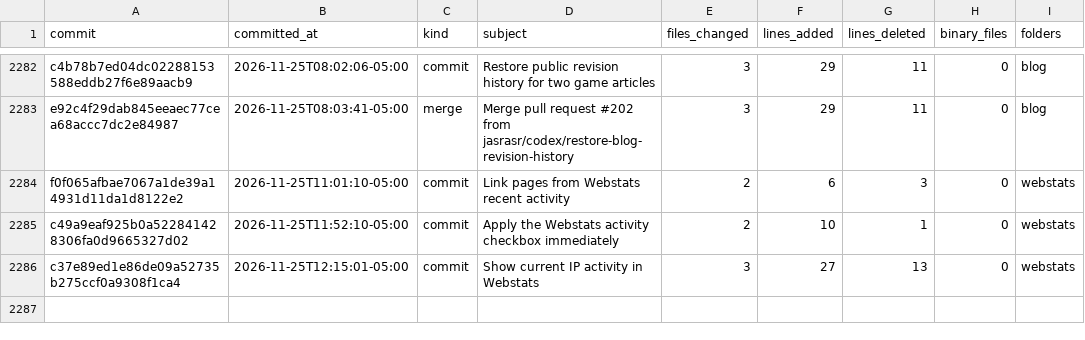
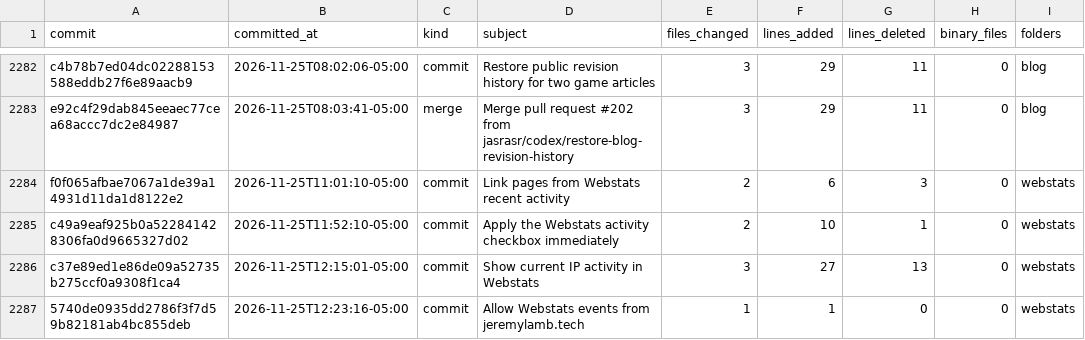
Before and after one commit to jasrasr/website, a CSV file: commit-activity.csv, drawn as a sheet; only a part is shown, gaps mark what is left out.

```diff
--- a/commit-activity.csv
+++ b/commit-activity.csv
@@ -2286 +2286,2 @@ c49a9eaf925b0a522841428306fa0d9665327d02,2026-11-25T11:52:10-05:00,commit,Apply
 c37e89ed1e86de09a52735b275ccf0a9308f1ca4,2026-11-25T12:15:01-05:00,commit,Show current IP activity in Webstats,3,27,13,0,webstats
+5740de0935dd2786f3f7d59b82181ab4bc855deb,2026-11-25T12:23:16-05:00,commit,Allow Webstats events from jeremylamb.tech,1,1,0,0,webstats
```
Also changed, not shown: main-activity.csv, 1 other file.
